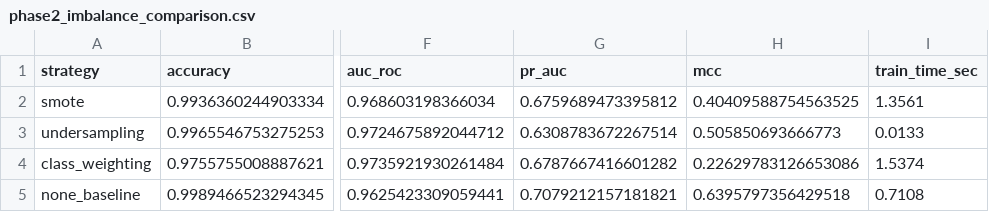
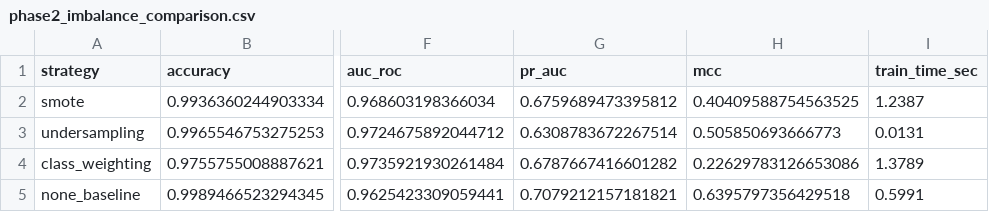
Before and after one commit to Hwakili/ai-financial-fraud-detection, a CSV file: results/metrics/phase2_imbalance_comparison.csv, drawn as a sheet; only a part is shown, gaps mark what is left out; the diff names each change by its address in the sheet, - before the commit and + after, or states it on an @@ line.

```diff
--- a/results/metrics/phase2_imbalance_comparison.csv
+++ b/results/metrics/phase2_imbalance_comparison.csv
-I2 (train_time_sec): 1.3561
+I2 (train_time_sec): 1.2387
-I3 (train_time_sec): 0.0133
+I3 (train_time_sec): 0.0131
-I4 (train_time_sec): 1.5374
+I4 (train_time_sec): 1.3789
-I5 (train_time_sec): 0.7108
+I5 (train_time_sec): 0.5991
```
Also changed, not shown: results/metrics/efficiency_comparison.csv, results/metrics/model_comparison.csv, 11 other files.
